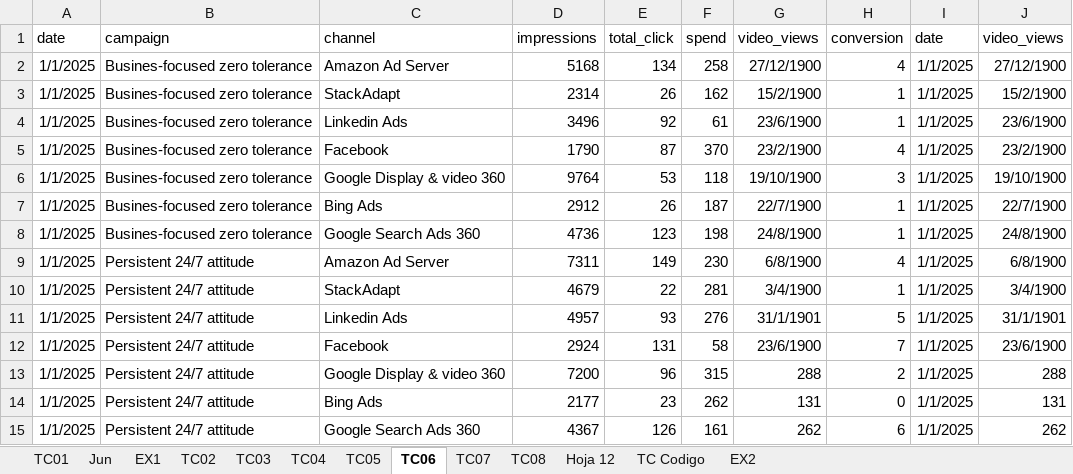
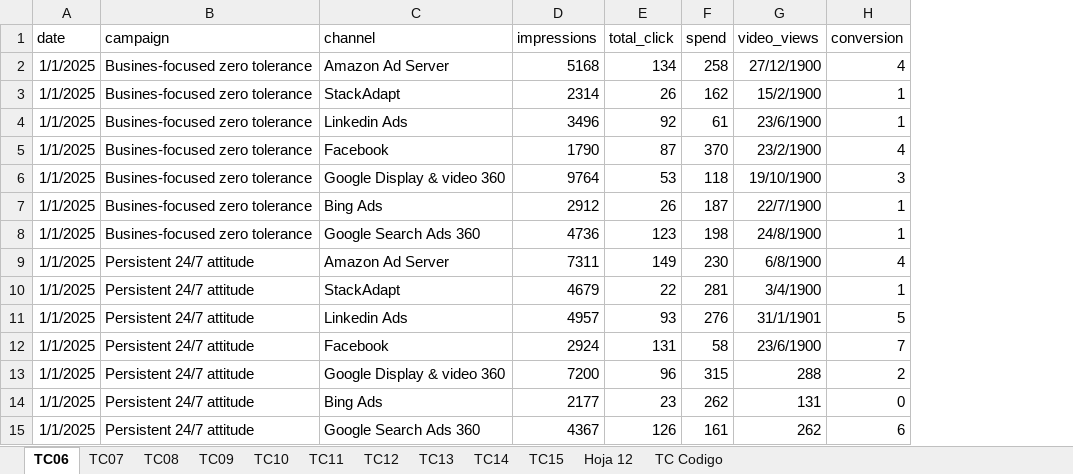
Before and after one commit to Vanessadg-debug/ProyectosIT, an Excel workbook: Portfolio/ETL-Data-Validation-Pipeline/assets/hojatest.xlsx, sheet TC06, drawn as a sheet; values as stored, in another font and other column widths than the file's, no borders; charts and pictures not drawn; the diff names each change by its address in the sheet, - before the commit and + after, or states it on an @@ line.

```diff
--- a/Portfolio/ETL-Data-Validation-Pipeline/assets/hojatest.xlsx (sheet TC06)
+++ b/Portfolio/ETL-Data-Validation-Pipeline/assets/hojatest.xlsx (sheet TC06)
-sheet tab: TC02
+sheet tab: TC09
-sheet tab: TC03
+sheet tab: TC10
-sheet tab: TC04
+sheet tab: TC11
-sheet tab: TC05
+sheet tab: TC12
-sheet tab: TC01
-sheet tab: Jun
-sheet tab: EX1
-sheet tab: EX2
+sheet tab: TC13
+sheet tab: TC14
+sheet tab: TC15
@@ sheet tab order changed: TC06 | TC07 | TC08 | TC09 | TC10 | TC11 | TC12 | TC13 | TC14 | TC15 | Hoja 12 | TC Codigo @@
-column I (date), rows 2-15: all 1/1/2025
-column J (video_views), rows 2-15: 27/12/1900 | 15/2/1900 | 23/6/1900 | 23/2/1900 | 19/10/1900 | 22/7/1900 | 24/8/1900 | 6/8/1900 | 3/4/1900 | 31/1/1901 | 23/6/1900 | 288 | 131 | 262
```
Also changed, not shown: sheet TC Codigo, sheet TC07, sheet TC09, sheet TC10, sheet TC12, sheet TC08, 1 more sheet, charts or pictures, 1 other file.
